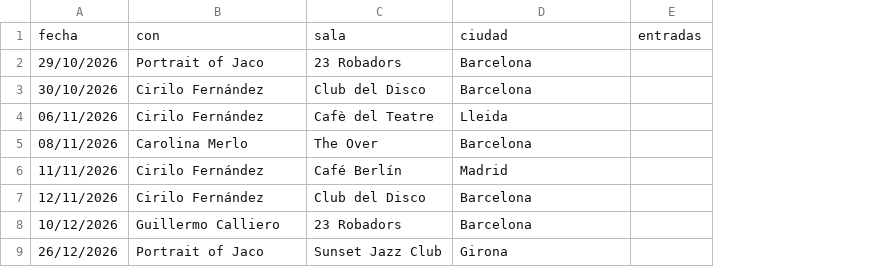
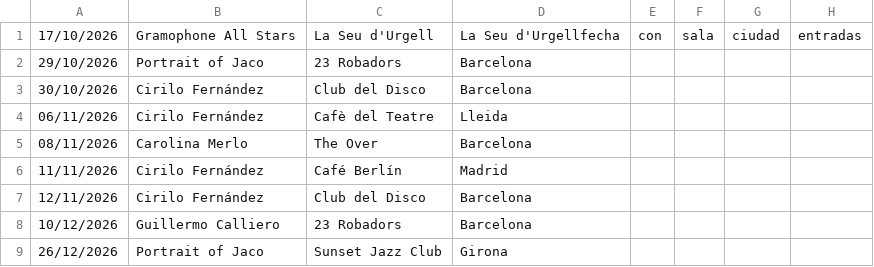
Before and after one commit to 69whdtyh7s-wq/Web-Mart-n-Laportilla, a CSV file: editar/conciertos.csv, drawn as a sheet; removed rows and columns are numbered as before the commit, all else as after; the diff names each change by its address in the sheet, - before the commit and + after, or states it on an @@ line.

Commit message:
Actualizar conciertos.csv

```diff
--- a/editar/conciertos.csv
+++ b/editar/conciertos.csv
+column E, empty
+column F, empty
+column G, empty
-row 1: fecha | con | sala | ciudad | entradas
+row 1: 17/10/2026 | Gramophone All Stars | La Seu d'Urgell | La Seu d'Urgellfecha | con | sala | ciudad | entradas
```
